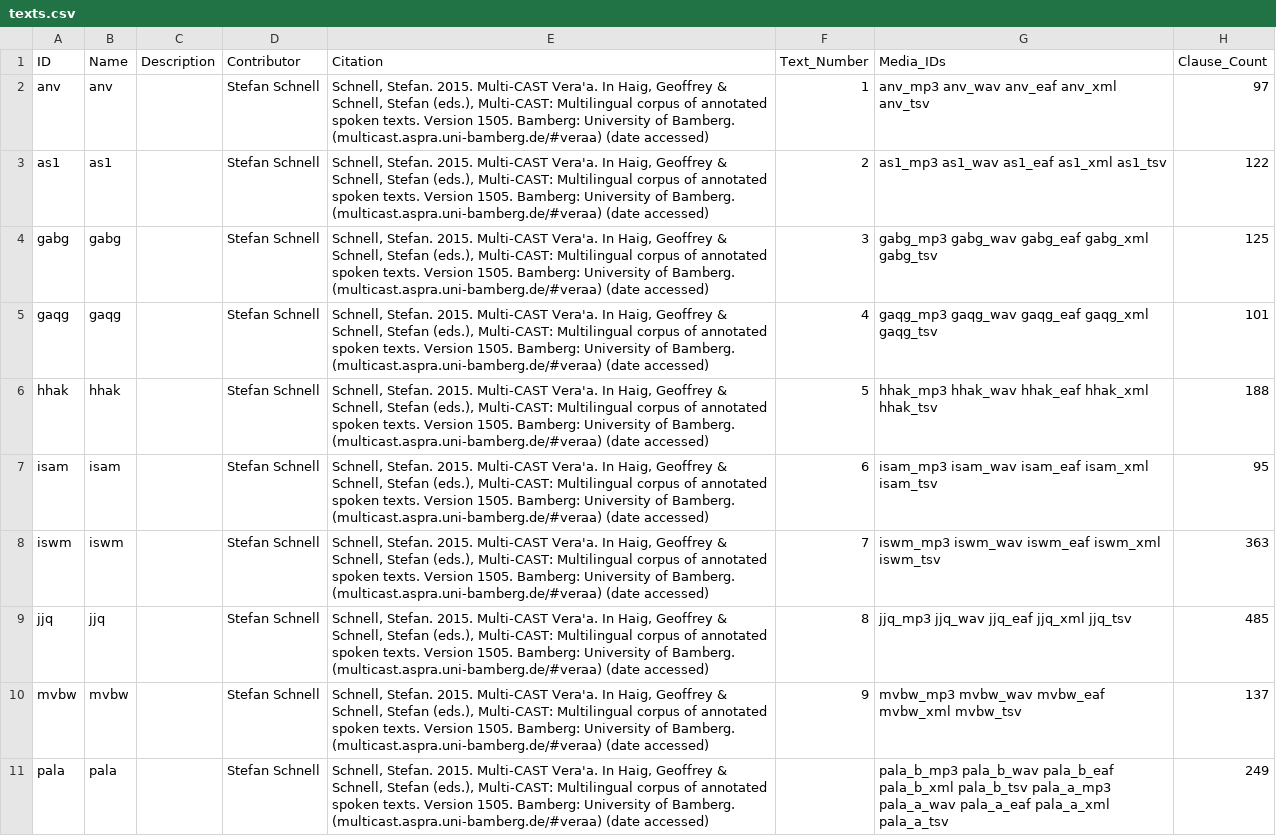
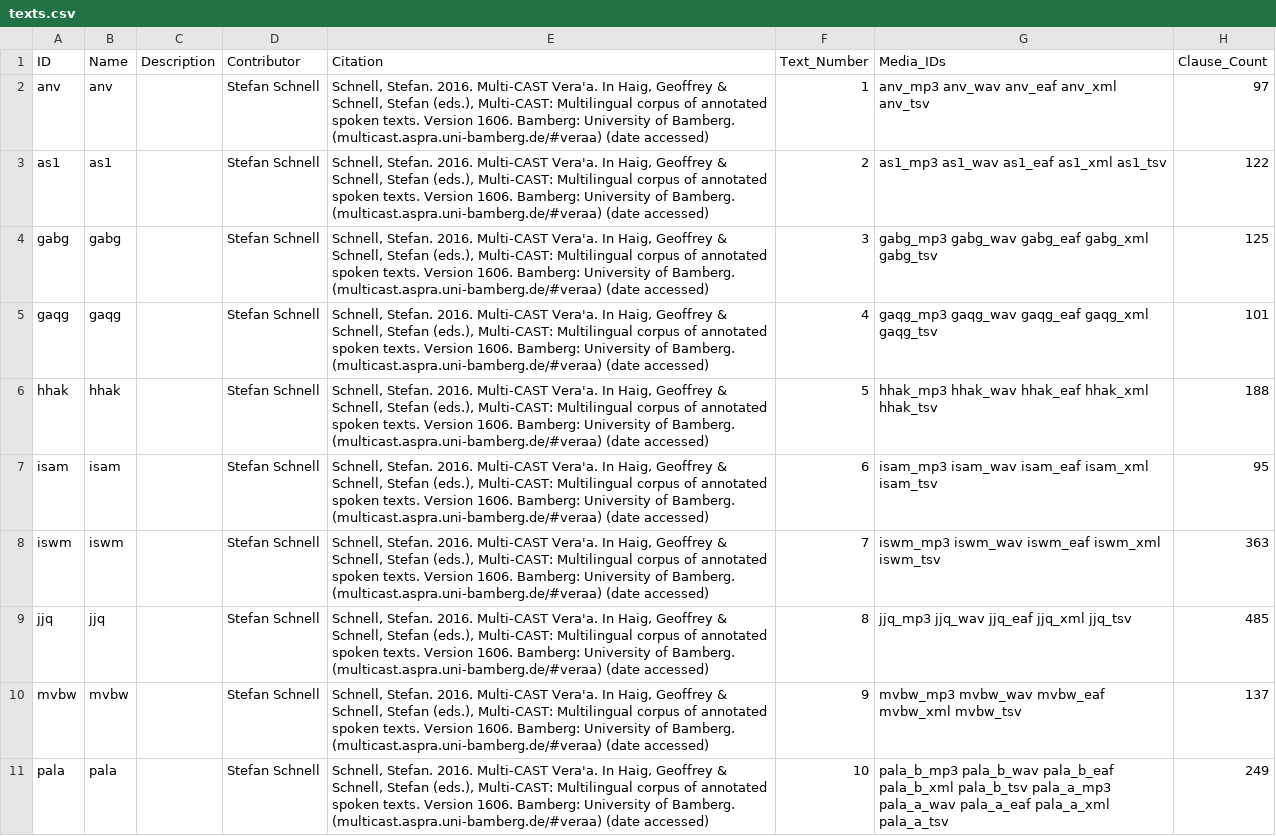
Before and after one commit to Multi-CAST/mcveraa, a CSV file: cldf/texts.csv, drawn as a sheet; only a part is shown; the diff names each change by its address in the sheet, - before the commit and + after, or states it on an @@ line.

```diff
--- a/cldf/texts.csv
+++ b/cldf/texts.csv
-E2:E11 (Citation): Schnell, Stefan. 2015. Multi-CAST Vera'a. In Haig, Geoffrey & Schnell, Stefan (eds.), Multi-CAST: Multilingual corpus of annotated spoken texts. Version 1505. Bamberg: University…
+E2:E11 (Citation): Schnell, Stefan. 2016. Multi-CAST Vera'a. In Haig, Geoffrey & Schnell, Stefan (eds.), Multi-CAST: Multilingual corpus of annotated spoken texts. Version 1606. Bamberg: University…
-F11 (Text_Number): (empty)
+F11 (Text_Number): 10
```
Also changed, not shown: cldf/media.csv, 18 other files.
